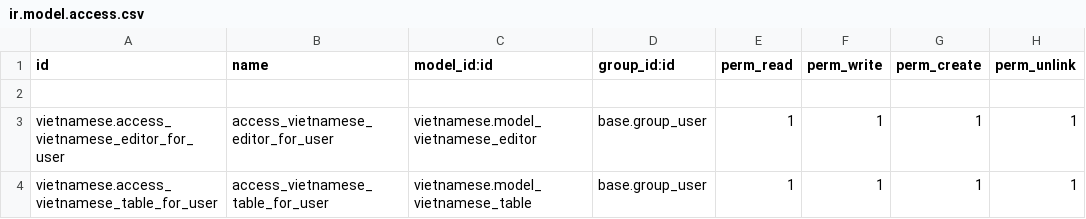
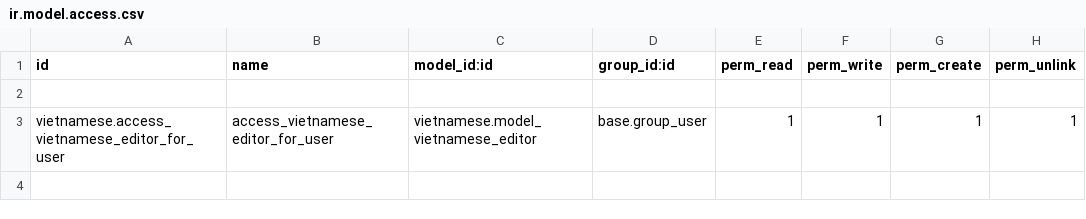
Before and after one commit to Hyeu249/vietnamese, a CSV file: custom-addons/vietnamese/security/ir.model.access.csv, drawn as a sheet.

```diff
--- a/custom-addons/vietnamese/security/ir.model.access.csv
+++ b/custom-addons/vietnamese/security/ir.model.access.csv
@@ -3,2 +3 @@ id,name,model_id:id,group_id:id,perm_read,perm_write,perm_create,perm_unlink
 vietnamese.access_vietnamese_editor_for_user,access_vietnamese_editor_for_user,vietnamese.model_vietnamese_editor,base.group_user,1,1,1,1
-vietnamese.access_vietnamese_table_for_user,access_vietnamese_table_for_user,vietnamese.model_vietnamese_table,base.group_user,1,1,1,1
```
Also changed, not shown: 7 other files.
